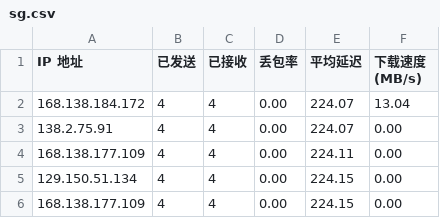
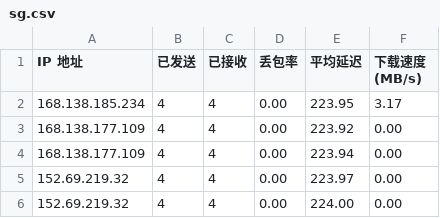
Before and after one commit to biozzl/CFCDN-Auto, a CSV file: CloudflareST/sg.csv, drawn as a sheet.

```diff
--- a/CloudflareST/sg.csv
+++ b/CloudflareST/sg.csv
@@ -1,6 +1,6 @@
 IP 地址,已发送,已接收,丢包率,平均延迟,下载速度 (MB/s)
-168.138.184.172,4,4,0.00,224.07,13.04
-138.2.75.91,4,4,0.00,224.07,0.00
-168.138.177.109,4,4,0.00,224.11,0.00
-129.150.51.134,4,4,0.00,224.15,0.00
-168.138.177.109,4,4,0.00,224.15,0.00
+168.138.185.234,4,4,0.00,223.95,3.17
+168.138.177.109,4,4,0.00,223.92,0.00
+168.138.177.109,4,4,0.00,223.94,0.00
+152.69.219.32,4,4,0.00,223.97,0.00
+152.69.219.32,4,4,0.00,224.00,0.00
```
Also changed, not shown: 2 other files.
